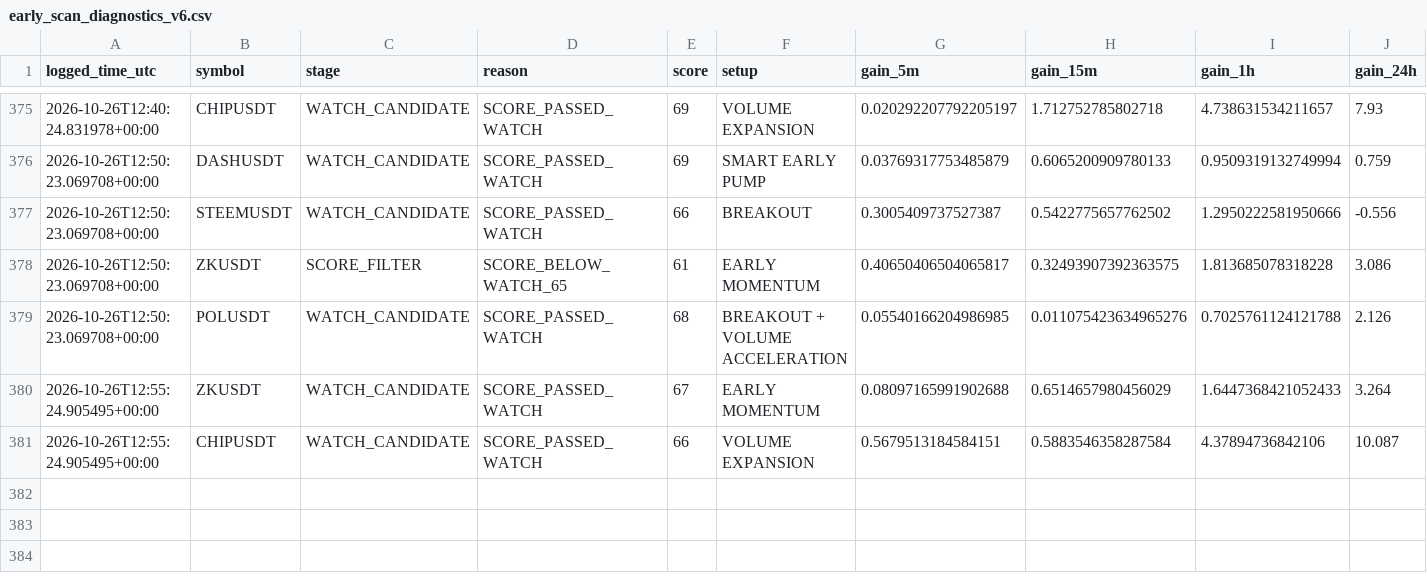
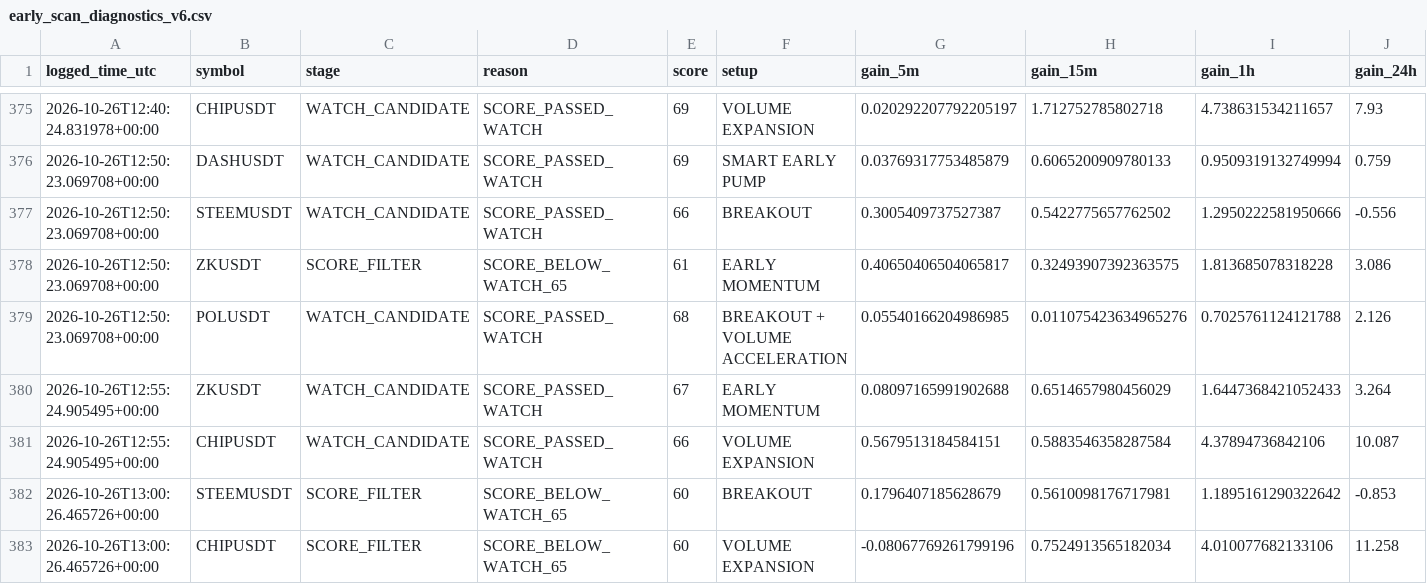
Before and after one commit to solom20232007/v6, a CSV file: early_scan_diagnostics_v6.csv, drawn as a sheet; only a part is shown, gaps mark what is left out; rows hold the shown columns only; the diff names each change by its address in the sheet, - before the commit and + after, or states it on an @@ line.

```diff
--- a/early_scan_diagnostics_v6.csv
+++ b/early_scan_diagnostics_v6.csv
+row 382: 2026-10-26T13:00:26.465726+00:00 | STEEMUSDT | SCORE_FILTER | SCORE_BELOW_WATCH_65 | 60 | BREAKOUT | 0.1796407185628679 | 0.5610098176717981 | 1.1895161290322642 | -0.853
+row 383: 2026-10-26T13:00:26.465726+00:00 | CHIPUSDT | SCORE_FILTER | SCORE_BELOW_WATCH_65 | 60 | VOLUME EXPANSION | -0.08067769261799196 | 0.7524913565182034 | 4.010077682133106 | 11.258
```
Also changed, not shown: 1 other file.
